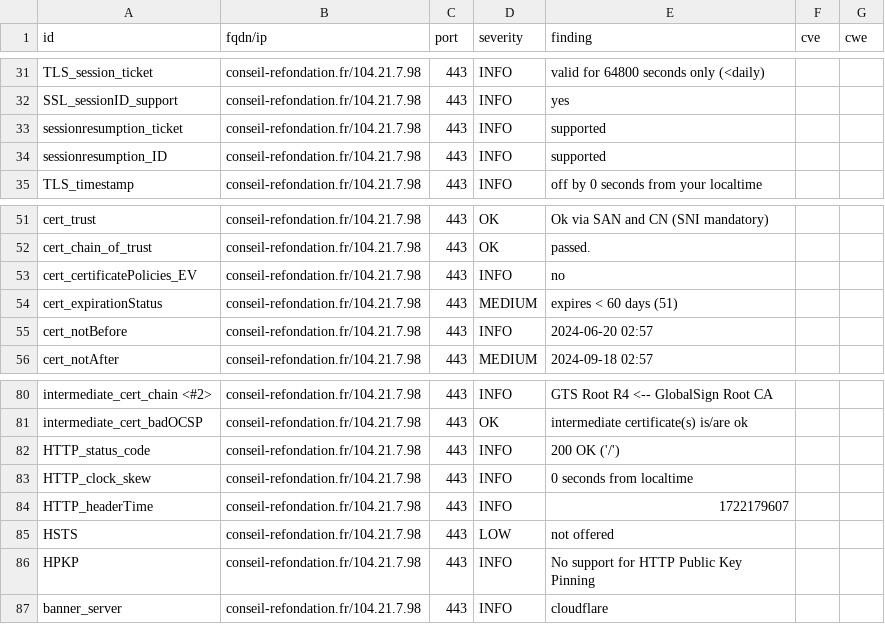
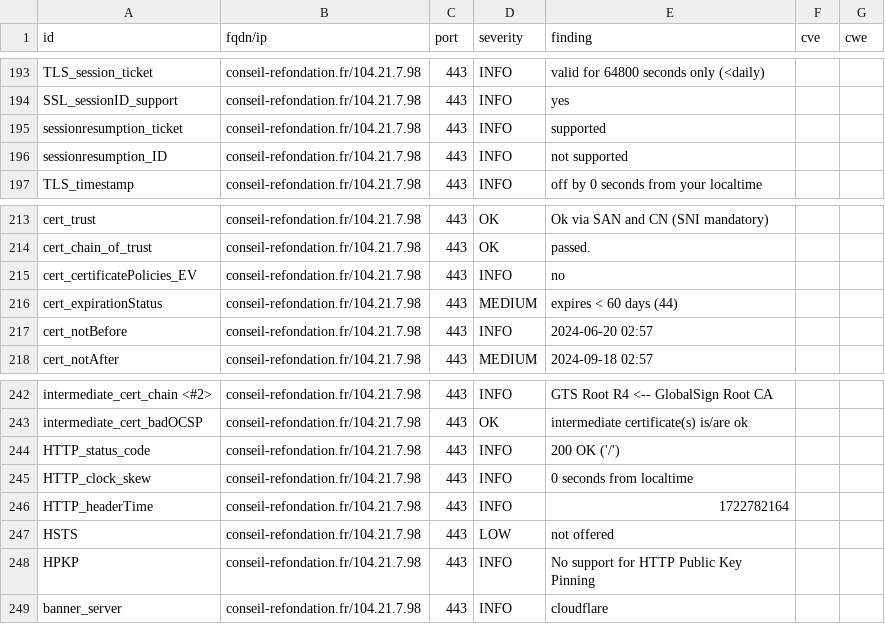
Before and after one commit to julienracine/dashlord, a CSV file: results/aHR0cHM6Ly9jb25zZWlsLXJlZm9uZGF0aW9uLmZy/testssl.csv, drawn as a sheet; only a part is shown, gaps mark what is left out; the diff covers the shown part only.

```diff
--- a/results/aHR0cHM6Ly9jb25zZWlsLXJlZm9uZGF0aW9uLmZy/testssl.csv
+++ b/results/aHR0cHM6Ly9jb25zZWlsLXJlZm9uZGF0aW9uLmZy/testssl.csv
@@ -33,3 +195,3 @@
 "sessionresumption_ticket","conseil-refondation.fr/104.21.7.98","443","INFO","supported","",""
-"sessionresumption_ID","conseil-refondation.fr/104.21.7.98","443","INFO","supported","",""
+"sessionresumption_ID","conseil-refondation.fr/104.21.7.98","443","INFO","not supported","",""
 "TLS_timestamp","conseil-refondation.fr/104.21.7.98","443","INFO","off by 0 seconds from your localtime","",""
@@ -53,3 +215,3 @@
 "cert_certificatePolicies_EV","conseil-refondation.fr/104.21.7.98","443","INFO","no","",""
-"cert_expirationStatus","conseil-refondation.fr/104.21.7.98","443","MEDIUM","expires < 60 days (51)","",""
+"cert_expirationStatus","conseil-refondation.fr/104.21.7.98","443","MEDIUM","expires < 60 days (44)","",""
 "cert_notBefore","conseil-refondation.fr/104.21.7.98","443","INFO","2024-06-20 02:57","",""
@@ -83,3 +245,3 @@
 "HTTP_clock_skew","conseil-refondation.fr/104.21.7.98","443","INFO","0 seconds from localtime","",""
-"HTTP_headerTime","conseil-refondation.fr/104.21.7.98","443","INFO","1722179607","",""
+"HTTP_headerTime","conseil-refondation.fr/104.21.7.98","443","INFO","1722782164","",""
 "HSTS","conseil-refondation.fr/104.21.7.98","443","LOW","not offered","",""
```
Also changed, not shown: 2 added rows, 2 removed rows and 160 moved rows elsewhere in this file, 13 other files.
